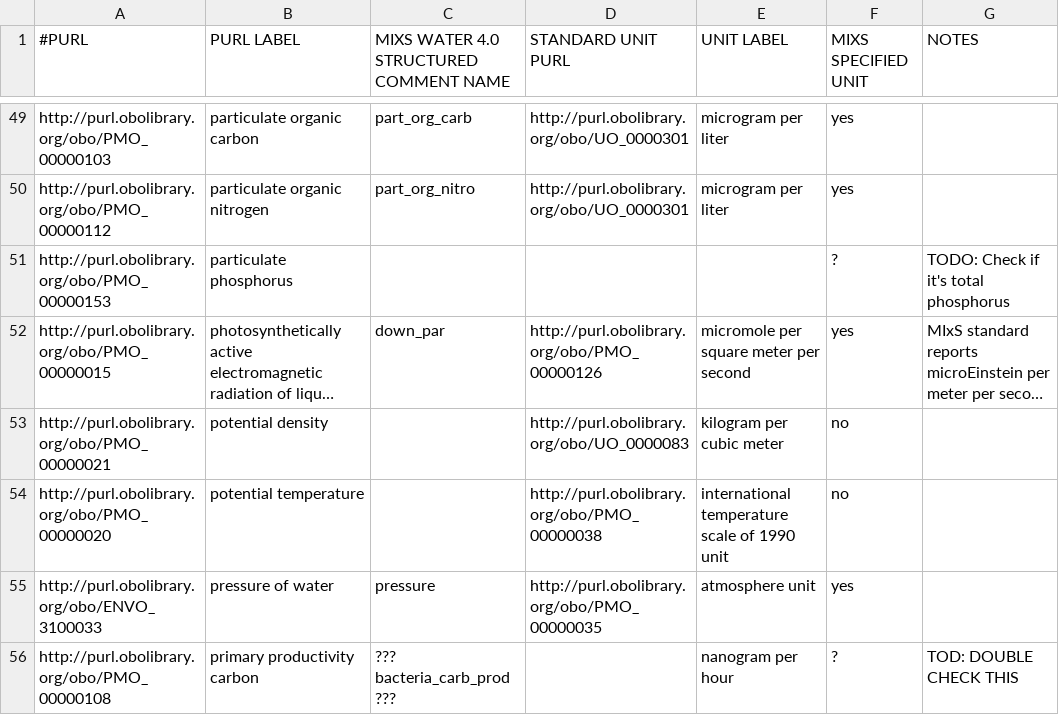
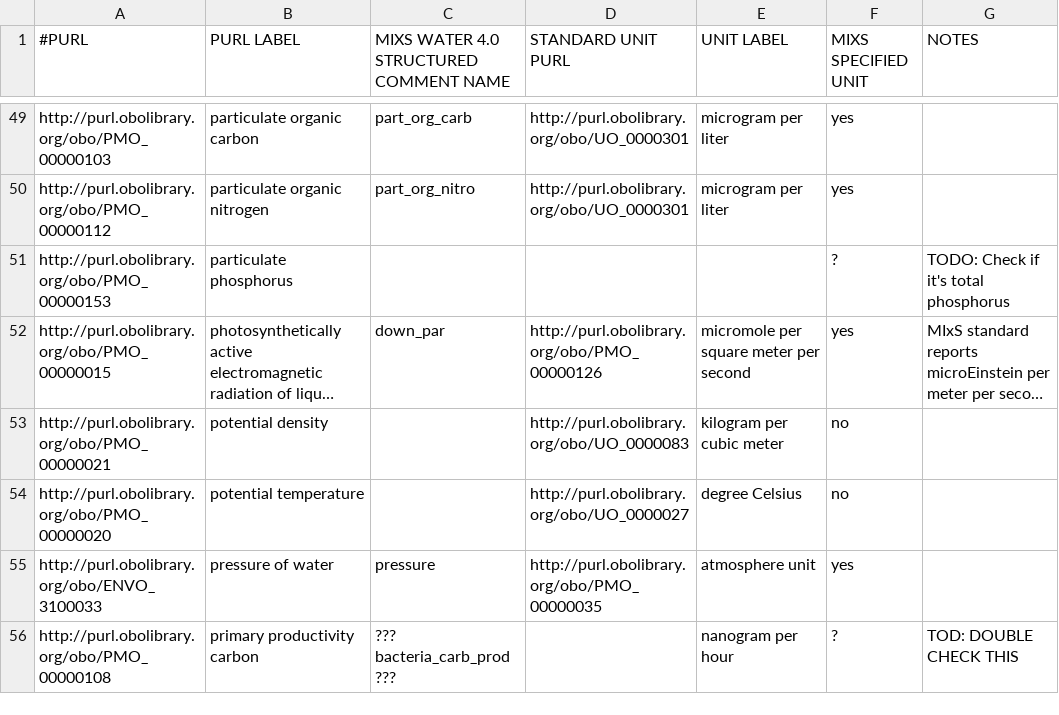
Before and after one commit to hurwitzlab/planet-microbe-ontology, a TSV file: pmo_searchable_terms.tsv, drawn as a sheet; only a part is shown, gaps mark what is left out; long unchanged cells end in …; the diff names each change by its address in the sheet, - before the commit and + after, or states it on an @@ line.

Commit message:
Update potential temperature unit

```diff
--- a/pmo_searchable_terms.tsv
+++ b/pmo_searchable_terms.tsv
-D54 (STANDARD UNIT PURL): http://purl.obolibrary.org/obo/PMO_00000038
+D54 (STANDARD UNIT PURL): http://purl.obolibrary.org/obo/UO_0000027
-E54 (UNIT LABEL): international temperature scale of 1990 unit
+E54 (UNIT LABEL): degree Celsius
```
